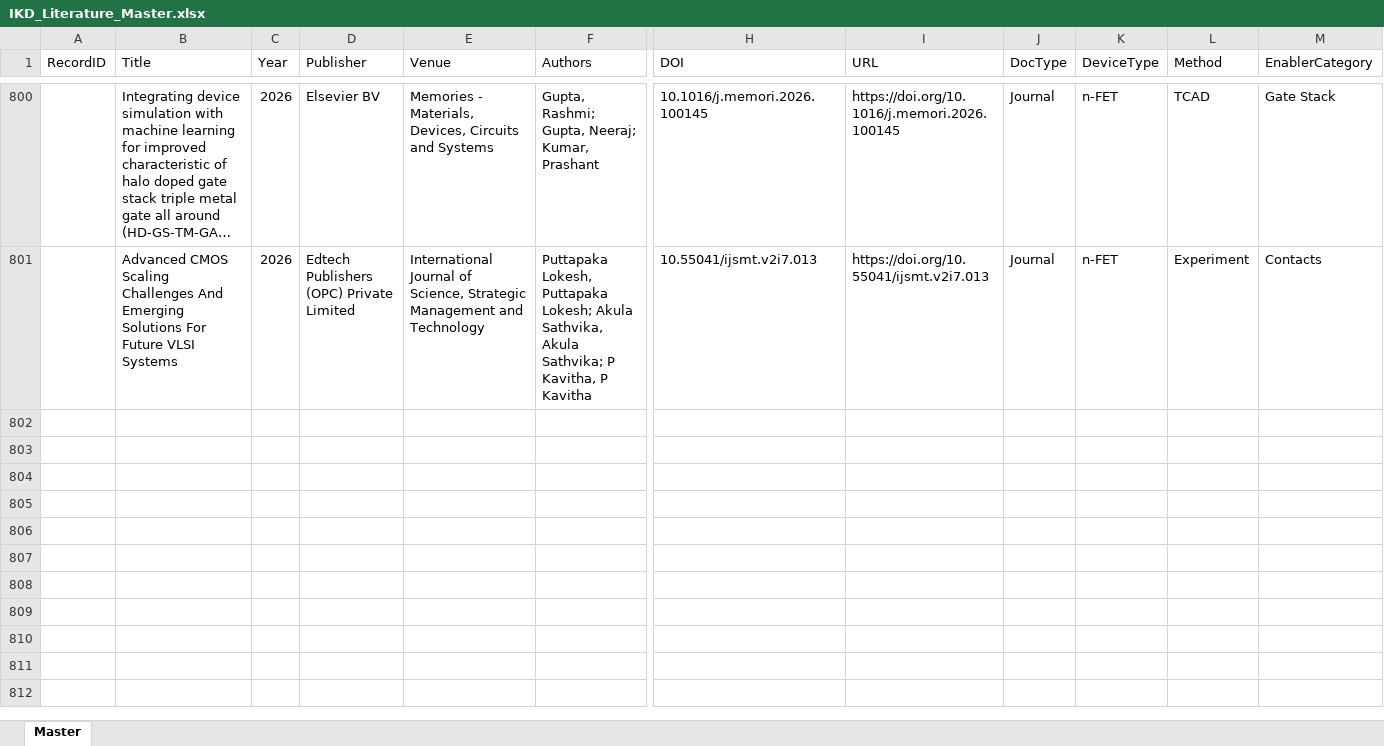
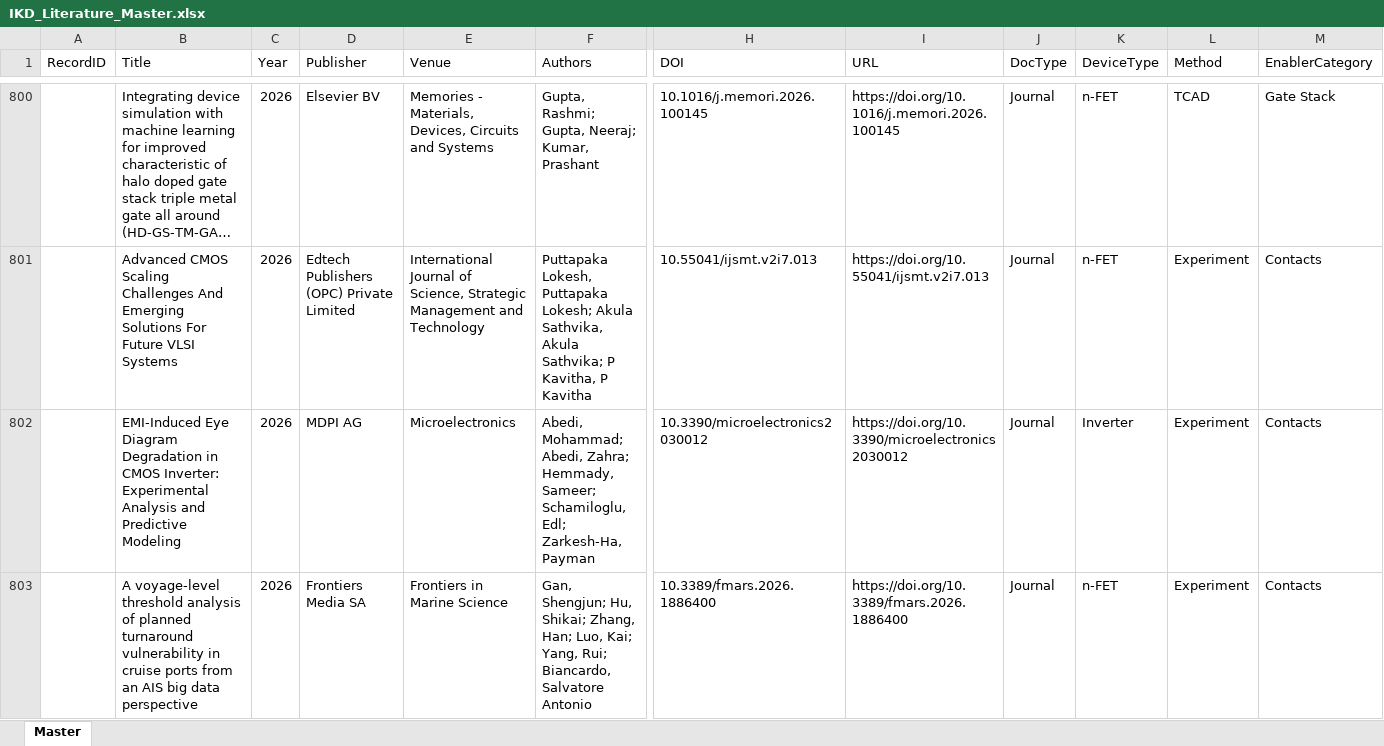
Before and after one commit to kainlulow/IKD_GaN_CMOS, an Excel workbook: 01_literature/IKD_Literature_Master.xlsx, sheet Master, drawn as a sheet; only a part is shown, gaps mark what is left out; long unchanged cells end in …; values as stored, in another font and other column widths than the file's, no borders; rows hold the shown columns only; the diff covers the shown part only; the diff names each change by its address in the sheet, - before the commit and + after, or states it on an @@ line.

```diff
--- a/01_literature/IKD_Literature_Master.xlsx (sheet Master)
+++ b/01_literature/IKD_Literature_Master.xlsx (sheet Master)
+row 802:  | EMI-Induced Eye Diagram Degradation in CMOS Inverter: Experimental Analysis and Predictive Modeling | 2026 | MDPI AG | Microelectronics | Abedi, Mohammad; Abedi, Zahra; Hemmady, Sameer; Schamiloglu, Edl; Zarkesh-Ha, Payman | 10.3390/microelectronics2030012 | https://doi.org/10.3390/microelectronics2030012 | Journal | Inverter | Experiment | Contacts
+row 803:  | A voyage-level threshold analysis of planned turnaround vulnerability in cruise ports from an AIS big data perspective | 2026 | Frontiers Media SA | Frontiers in Marine Science | Gan, Shengjun; Hu, Shikai; Zhang, Han; Luo, Kai; Yang, Rui; Biancardo, Salvatore Antonio | 10.3389/fmars.2026.1886400 | https://doi.org/10.3389/fmars.2026.1886400 | Journal | n-FET | Experiment | Contacts
```
Also changed, not shown: 3 added rows elsewhere in this sheet, 2 other files.
